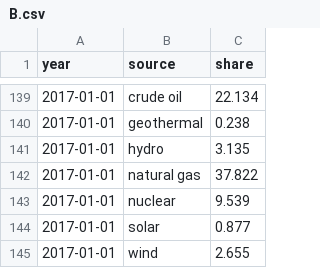
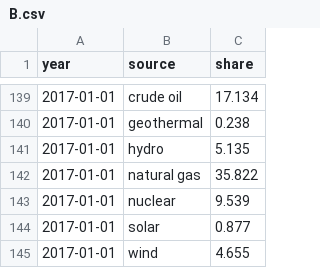
Before and after one commit to jonasoesch/energy-story, a CSV file: static/data/B.csv, drawn as a sheet; only a part is shown, gaps mark what is left out; the diff covers the shown part only.

```diff
--- a/static/data/B.csv
+++ b/static/data/B.csv
@@ -139,7 +139,7 @@ year,source,share
-2017-01-01,crude oil,22.134
+2017-01-01,crude oil,17.134
 2017-01-01,geothermal,0.238
-2017-01-01,hydro,3.135
-2017-01-01,natural gas,37.822
+2017-01-01,hydro,5.135
+2017-01-01,natural gas,35.822
 2017-01-01,nuclear,9.539
 2017-01-01,solar,0.877
-2017-01-01,wind,2.655
+2017-01-01,wind,4.655
```
Also changed, not shown: 15 edited cells elsewhere in this file, static/data/A.csv, 1 other file.
